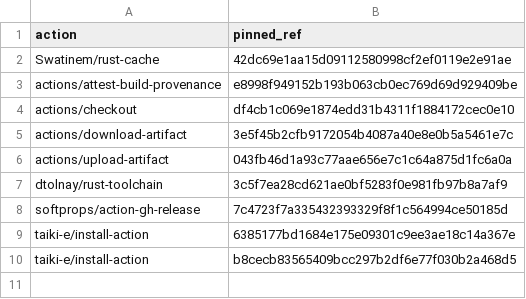
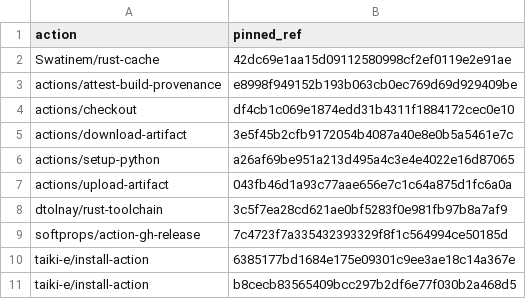
Before and after one commit to MuhDur/rust-oracledb, a TSV file: docs/provenance/github-actions.tsv, drawn as a sheet; the diff names each change by its address in the sheet, - before the commit and + after, or states it on an @@ line.

Commit message:
chore(provenance): refresh 0.9.0 CI inventory

```diff
--- a/docs/provenance/github-actions.tsv
+++ b/docs/provenance/github-actions.tsv
+row 6: actions/setup-python | a26af69be951a213d495a4c3e4e4022e16d87065
```
Also changed, not shown: docs/provenance/dependencies.tsv, 2 other files.
